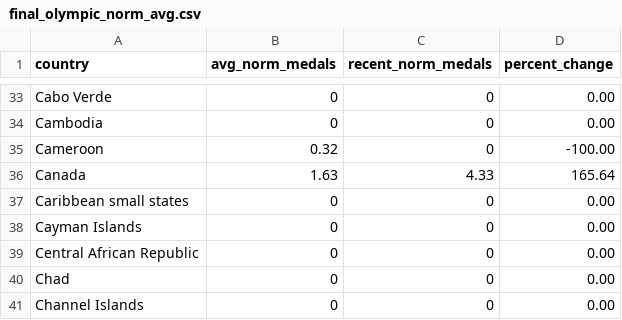
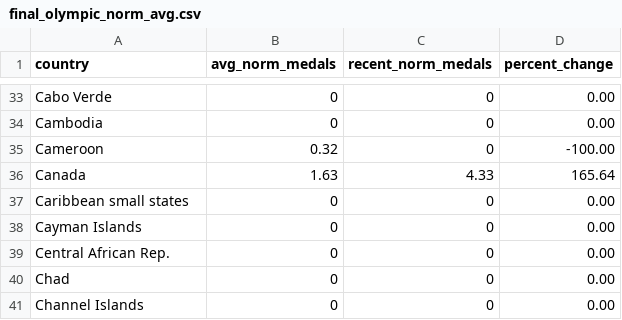
Before and after one commit to ZCK12/FIT3179, a CSV file: final_olympic_norm_avg.csv, drawn as a sheet; only a part is shown, gaps mark what is left out.

Commit message:
Update final_olympic_norm_avg.csv

```diff
--- a/final_olympic_norm_avg.csv
+++ b/final_olympic_norm_avg.csv
@@ -38,3 +38,3 @@ Caribbean small states,0,0,0.00
 Cayman Islands,0,0,0.00
-Central African Republic,0,0,0.00
+Central African Rep.,0,0,0.00
 Chad,0,0,0.00
```
